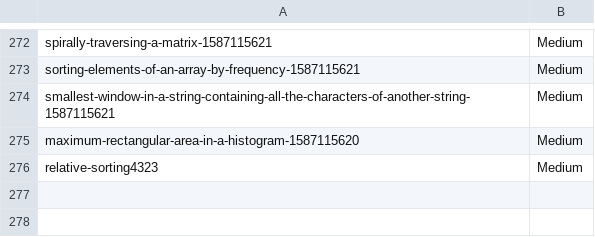
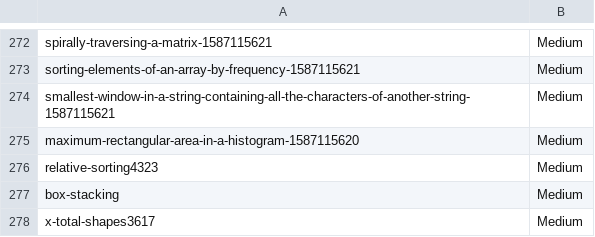
Before and after one commit to prateekshyap/DSA, a CSV file: ZInfo/OnlineInfo.csv, drawn as a sheet; only a part is shown, gaps mark what is left out; the diff names each change by its address in the sheet, - before the commit and + after, or states it on an @@ line.

```diff
--- a/ZInfo/OnlineInfo.csv
+++ b/ZInfo/OnlineInfo.csv
+row 277: box-stacking | Medium
+row 278: x-total-shapes3617 | Medium
```
Also changed, not shown: 4 other files.
